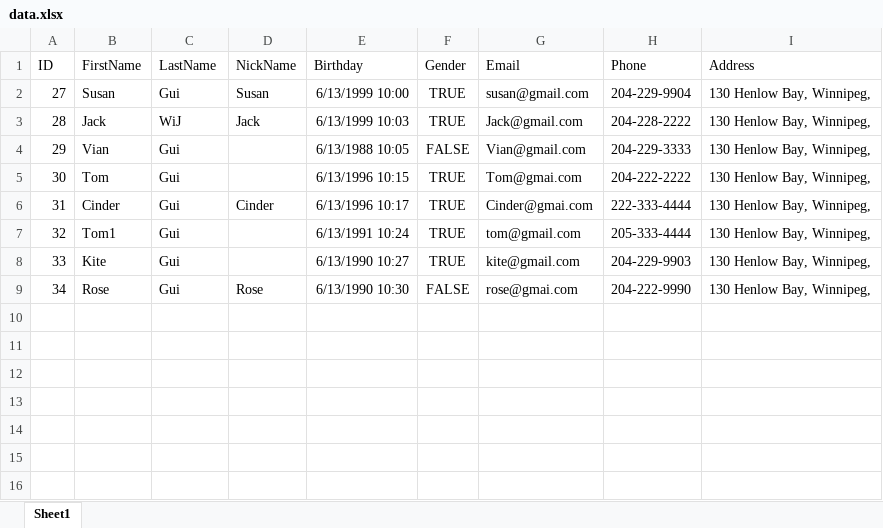
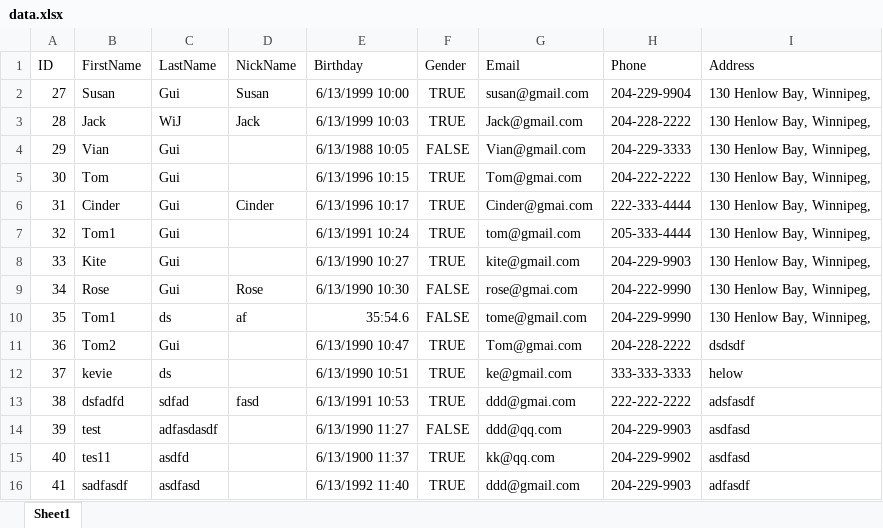
Before and after one commit to lily0528/vbproject, an Excel workbook: data/data.xlsx, sheet Sheet1, drawn as a sheet; values as stored, in another font and other column widths than the file's, no borders; the diff names each change by its address in the sheet, - before the commit and + after, or states it on an @@ line.

```diff
--- a/data/data.xlsx (sheet Sheet1)
+++ b/data/data.xlsx (sheet Sheet1)
+row 10: 35 | Tom1 | ds | af | 35:54.6 | FALSE | tome@gmail.com | 204-229-9990 | 130 Henlow Bay, Winnipeg,
+row 11: 36 | Tom2 | Gui |  | 6/13/1990 10:47 | TRUE | Tom@gmai.com | 204-228-2222 | dsdsdf
+row 12: 37 | kevie | ds |  | 6/13/1990 10:51 | TRUE | ke@gmail.com | 333-333-3333 | helow
+row 13: 38 | dsfadfd | sdfad | fasd | 6/13/1991 10:53 | TRUE | ddd@gmai.com | 222-222-2222 | adsfasdf
+row 14: 39 | test | adfasdasdf |  | 6/13/1990 11:27 | FALSE | ddd@qq.com | 204-229-9903 | asdfasd
+row 15: 40 | tes11 | asdfd |  | 6/13/1900 11:37 | TRUE | kk@qq.com | 204-229-9902 | asdfasd
+row 16: 41 | sadfasdf | asdfasd |  | 6/13/1992 11:40 | TRUE | ddd@gmail.com | 204-229-9903 | adfasdf
```
Also changed, not shown: 6 other files.
